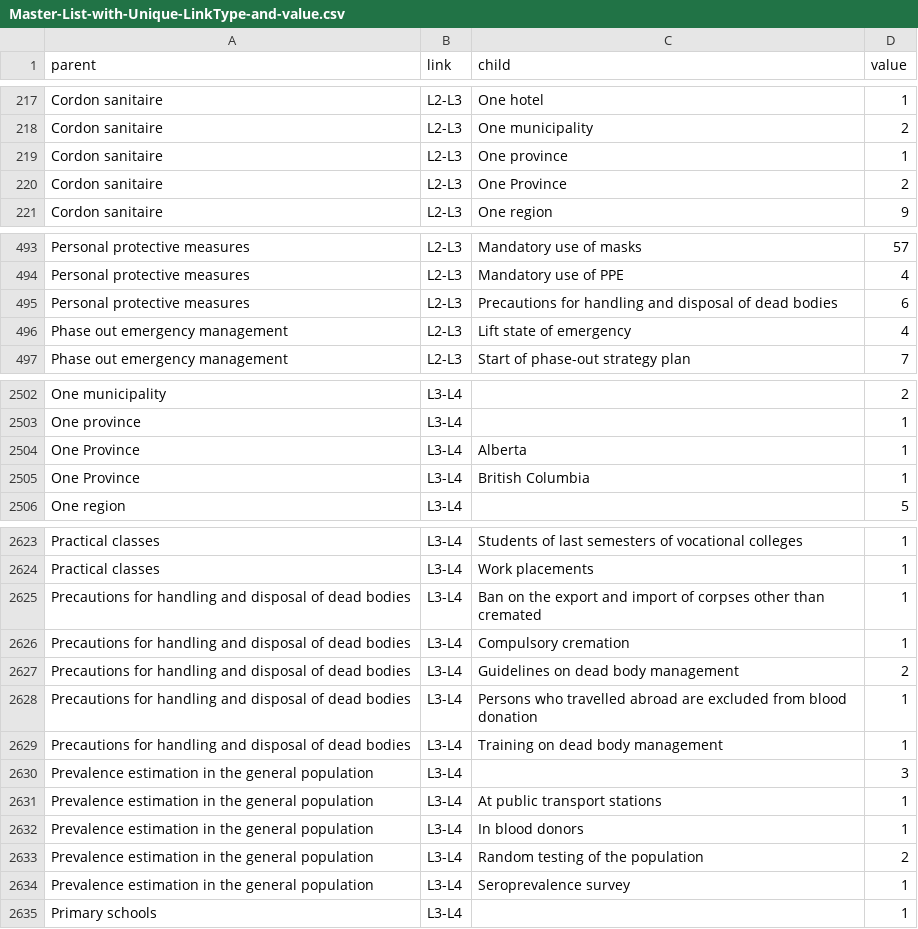
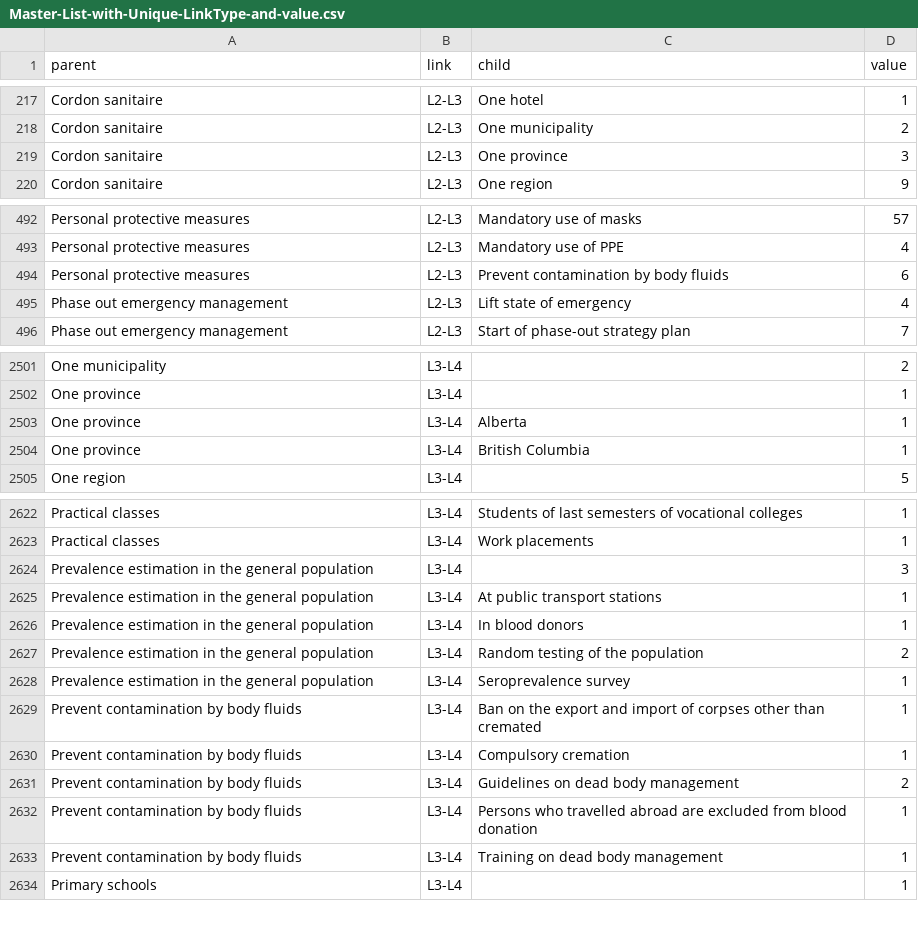
Before and after one commit to amel-github/covid19-interventionmeasures, a CSV file: Master-List-with-Unique-LinkType-and-value.csv, drawn as a sheet; only a part is shown, gaps mark what is left out.

```diff
--- a/Master-List-with-Unique-LinkType-and-value.csv
+++ b/Master-List-with-Unique-LinkType-and-value.csv
@@ -218,4 +218,3 @@
 "Cordon sanitaire","L2-L3","One municipality",2
-"Cordon sanitaire","L2-L3","One province",1
-"Cordon sanitaire","L2-L3","One Province",2
+"Cordon sanitaire","L2-L3","One province",3
 "Cordon sanitaire","L2-L3","One region",9
@@ -494,3 +493,3 @@
 "Personal protective measures","L2-L3","Mandatory use of PPE",4
-"Personal protective measures","L2-L3","Precautions for handling and disposal of dead bodies",6
+"Personal protective measures","L2-L3","Prevent contamination by body fluids",6
 "Phase out emergency management","L2-L3","Lift state of emergency",4
@@ -2503,4 +2502,4 @@
 "One province","L3-L4","",1
-"One Province","L3-L4","Alberta",1
-"One Province","L3-L4","British Columbia",1
+"One province","L3-L4","Alberta",1
+"One province","L3-L4","British Columbia",1
 "One region","L3-L4","",5
@@ -2624,7 +2623,2 @@
 "Practical classes","L3-L4","Work placements ",1
-"Precautions for handling and disposal of dead bodies","L3-L4","Ban on the export and import of corpses other than cremated",1
-"Precautions for handling and disposal of dead bodies","L3-L4","Compulsory cremation",1
-"Precautions for handling and disposal of dead bodies","L3-L4","Guidelines on dead body management",2
-"Precautions for handling and disposal of dead bodies","L3-L4","Persons who travelled abroad are excluded from blood donation",1
-"Precautions for handling and disposal of dead bodies","L3-L4","Training on dead body management",1
 "Prevalence estimation in the general population","L3-L4","",3
@@ -2634,2 +2628,7 @@
 "Prevalence estimation in the general population","L3-L4","Seroprevalence survey",1
+"Prevent contamination by body fluids","L3-L4","Ban on the export and import of corpses other than cremated",1
+"Prevent contamination by body fluids","L3-L4","Compulsory cremation",1
+"Prevent contamination by body fluids","L3-L4","Guidelines on dead body management",2
+"Prevent contamination by body fluids","L3-L4","Persons who travelled abroad are excluded from blood donation",1
+"Prevent contamination by body fluids","L3-L4","Training on dead body management",1
 "Primary schools","L3-L4","",1
```
Also changed, not shown: Master_list_CCCSL_v2_ordered.csv, 1 other file.
